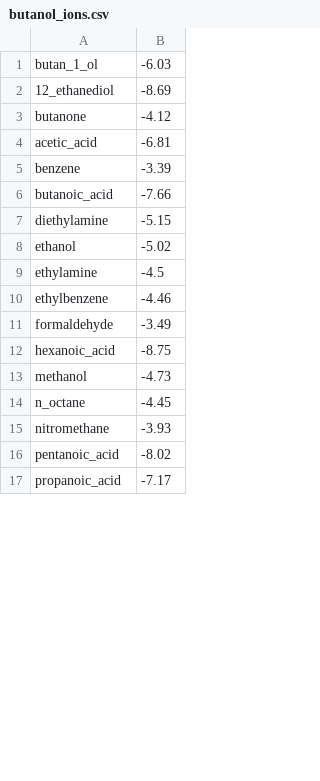
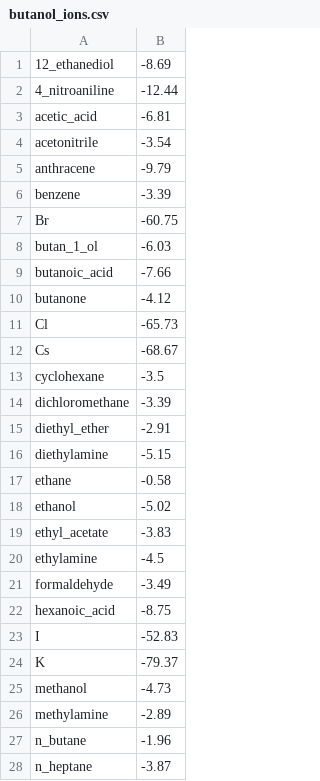
Before and after one commit to jbardhan/testasymmetry, a CSV file: mobley/mnsol/butanol_ions.csv, drawn as a sheet; only a part is shown; the shorter side is filled out with more unchanged rows; the diff covers the shown part only.

Commit message:
fixed butanol,csv errors and updated it with new deltaG

```diff
--- a/mobley/mnsol/butanol_ions.csv
+++ b/mobley/mnsol/butanol_ions.csv
@@ -1,13 +1,28 @@
+12_ethanediol,-8.69
+4_nitroaniline,-12.44
+acetic_acid,-6.81
+acetonitrile,-3.54
+anthracene,-9.79
+benzene,-3.39
+Br,-60.75
 butan_1_ol,-6.03
-12_ethanediol,-8.69
+butanoic_acid,-7.66
 butanone,-4.12
-acetic_acid,-6.81
-benzene,-3.39
-butanoic_acid,-7.66
+Cl,-65.73
+Cs,-68.67
+cyclohexane,-3.5
+dichloromethane,-3.39
+diethyl_ether,-2.91
 diethylamine,-5.15
+ethane,-0.58
 ethanol,-5.02
+ethyl_acetate,-3.83
 ethylamine,-4.5
-ethylbenzene,-4.46
 formaldehyde,-3.49
 hexanoic_acid,-8.75
+I,-52.83
+K,-79.37
 methanol,-4.73
+methylamine,-2.89
+n_butane,-1.96
+n_heptane,-3.87
```
Also changed, not shown: 11 added rows and 3 moved rows elsewhere in this file.
